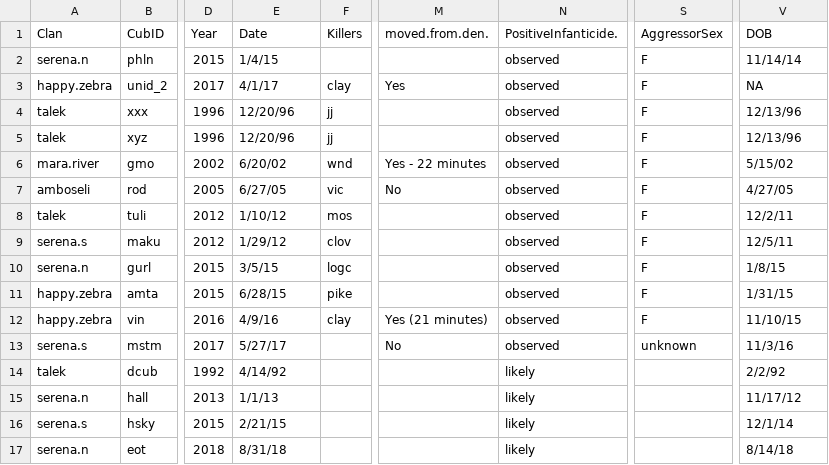
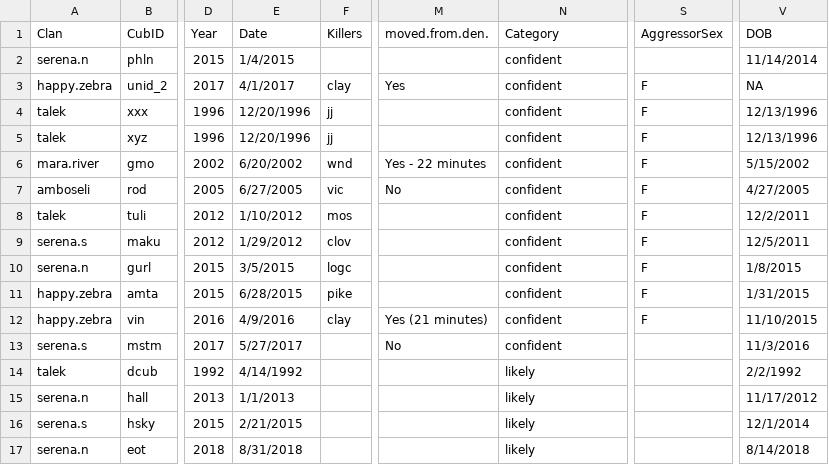
Before and after one commit to straussed/infanticide, a CSV file: Data/infanticide_notes.csv, drawn as a sheet; only a part is shown, gaps mark what is left out; the diff covers the shown part only; the diff names each change by its address in the sheet, - before the commit and + after, or states it on an @@ line.

```diff
--- a/Data/infanticide_notes.csv
+++ b/Data/infanticide_notes.csv
-N1: PositiveInfanticide.
+N1: Category
-E2 (Date): 1/4/15
+E2 (Date): 1/4/2015
-N2:N13 (Category): observed
+N2:N13 (Category): confident
-S2 (AggressorSex): F
+S2 (AggressorSex): (empty)
-V2 (DOB): 11/14/14
+V2 (DOB): 11/14/2014
-E3 (Date): 4/1/17
+E3 (Date): 4/1/2017
-E4:E5 (Date): 12/20/96
+E4:E5 (Date): 12/20/1996
-V4:V5 (DOB): 12/13/96
+V4:V5 (DOB): 12/13/1996
-E6 (Date): 6/20/02
+E6 (Date): 6/20/2002
-V6 (DOB): 5/15/02
+V6 (DOB): 5/15/2002
-E7 (Date): 6/27/05
+E7 (Date): 6/27/2005
-V7 (DOB): 4/27/05
+V7 (DOB): 4/27/2005
-E8 (Date): 1/10/12
+E8 (Date): 1/10/2012
-V8 (DOB): 12/2/11
+V8 (DOB): 12/2/2011
-E9 (Date): 1/29/12
+E9 (Date): 1/29/2012
-V9 (DOB): 12/5/11
+V9 (DOB): 12/5/2011
-E10 (Date): 3/5/15
+E10 (Date): 3/5/2015
-V10 (DOB): 1/8/15
+V10 (DOB): 1/8/2015
-E11 (Date): 6/28/15
+E11 (Date): 6/28/2015
-V11 (DOB): 1/31/15
+V11 (DOB): 1/31/2015
-E12 (Date): 4/9/16
+E12 (Date): 4/9/2016
-V12 (DOB): 11/10/15
+V12 (DOB): 11/10/2015
-E13 (Date): 5/27/17
+E13 (Date): 5/27/2017
-S13 (AggressorSex): unknown
+S13 (AggressorSex): (empty)
-V13 (DOB): 11/3/16
+V13 (DOB): 11/3/2016
-E14 (Date): 4/14/92
+E14 (Date): 4/14/1992
-V14 (DOB): 2/2/92
+V14 (DOB): 2/2/1992
-E15 (Date): 1/1/13
+E15 (Date): 1/1/2013
-V15 (DOB): 11/17/12
+V15 (DOB): 11/17/2012
-E16 (Date): 2/21/15
+E16 (Date): 2/21/2015
-V16 (DOB): 12/1/14
+V16 (DOB): 12/1/2014
-E17 (Date): 8/31/18
+E17 (Date): 8/31/2018
-V17 (DOB): 8/14/18
+V17 (DOB): 8/14/2018
```
Also changed, not shown: 16 edited cells elsewhere in this file, Data/known_mortality.csv, 11 other files.
